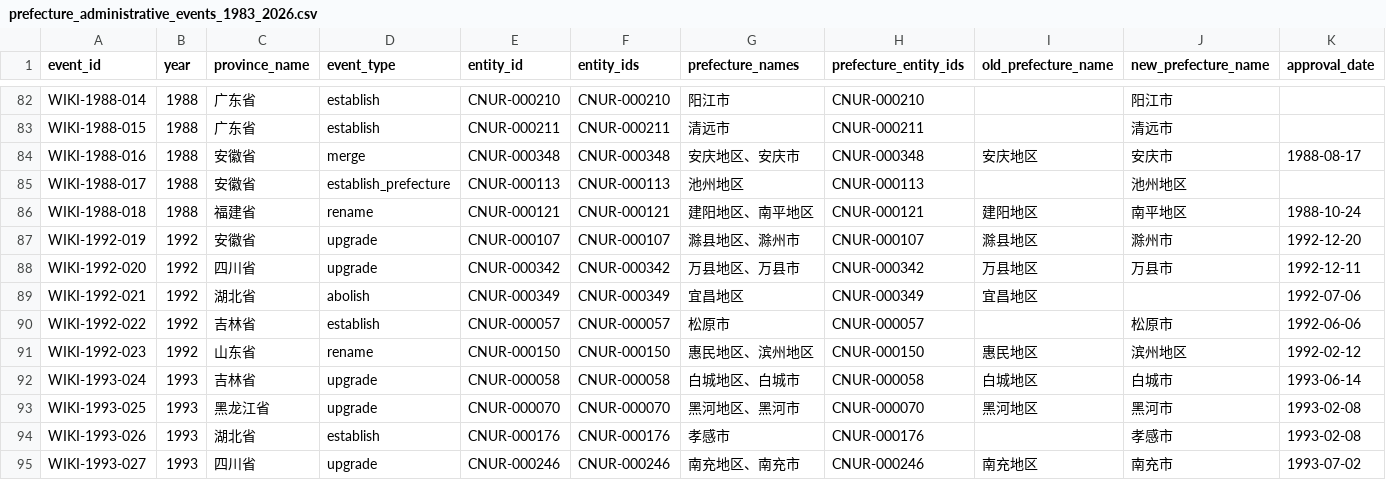
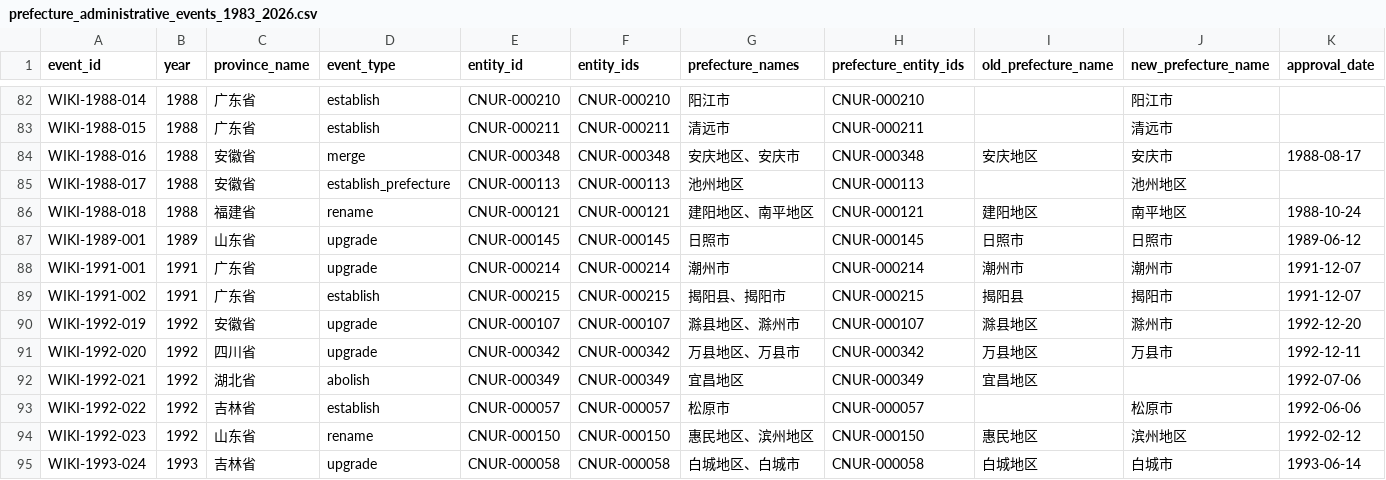
Before and after one commit to FIERsity/china-prefecture-crosswalk, a CSV file: data/processed/prefecture_administrative_events_1983_2026.csv, drawn as a sheet; only a part is shown, gaps mark what is left out; the shorter side is filled out with more unchanged rows; rows hold the shown columns only; the diff names each change by its address in the sheet, - before the commit and + after, or states it on an @@ line.

Commit message:
fix: fill 1989-1991 event-layer gap (Rizhao/Chaozhou/Jieyang)
The prefecture event layer had no records for 1989-1991 because Wikipedia
has no annual administrative-division change pages for those years, yet
the roster shows three entities entering the prefecture sequence:
- 1989-06-12 日照市 upgraded to prefecture-level (Guohan 1989-43)
- 1991-12-07 潮州市 upgraded to prefecture-level (Guohan 1991-84)
- 1991-12-07 揭阳县 abolished, 揭阳市 (prefecture-level) established (Guohan 1991-84)

Added to SUPPLEMENTAL_EVENTS in normalize_wikipedia_history (same
mechanism as the 1997 Chongqing/Wanxian/Fuling events), registered two
sources (wikisource Guohan 1989-43; jieyang.gov.cn reprint of Guohan
1991-84), and extended the unified-event source-URL whitelist.

Result: unified events 154->157, prefecture event layer 221->224,
historical normalized 91->94, source registry 52->54. Gap detector now
reports 0 missing events across the entire roster (previously 3 in
1989-91). validate_data 10/10 PASS, pytest 20/20.

```diff
--- a/data/processed/prefecture_administrative_events_1983_2026.csv
+++ b/data/processed/prefecture_administrative_events_1983_2026.csv
+row 87: WIKI-1989-001 | 1989 | 山东省 | upgrade | CNUR-000145 | CNUR-000145 | 日照市 | CNUR-000145 | 日照市 | 日照市 | 1989-06-12
+row 88: WIKI-1991-001 | 1991 | 广东省 | upgrade | CNUR-000214 | CNUR-000214 | 潮州市 | CNUR-000214 | 潮州市 | 潮州市 | 1991-12-07
+row 89: WIKI-1991-002 | 1991 | 广东省 | establish | CNUR-000215 | CNUR-000215 | 揭阳县、揭阳市 | CNUR-000215 | 揭阳县 | 揭阳市 | 1991-12-07
```
Also changed, not shown: data/processed/unified_events_1987_2026.csv, docs/data/prefecture_administrative_events_1983_2026.csv, 34 other files.
